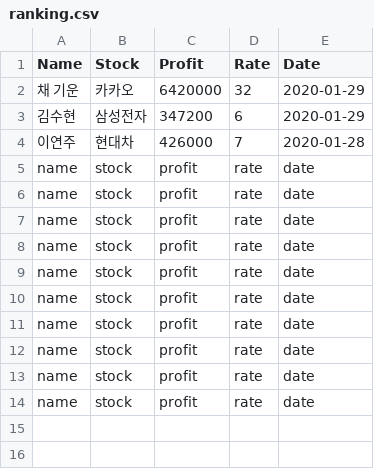
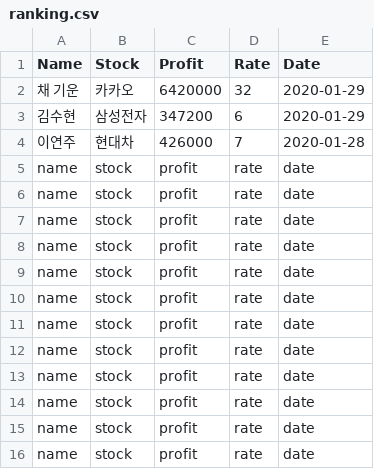
Before and after one commit to soohyeonie/investment, a CSV file: ranking.csv, drawn as a sheet; the diff names each change by its address in the sheet, - before the commit and + after, or states it on an @@ line.

```diff
--- a/ranking.csv
+++ b/ranking.csv
+row 15: name | stock | profit | rate | date
+row 16: name | stock | profit | rate | date
```
Also changed, not shown: 2 other files.
